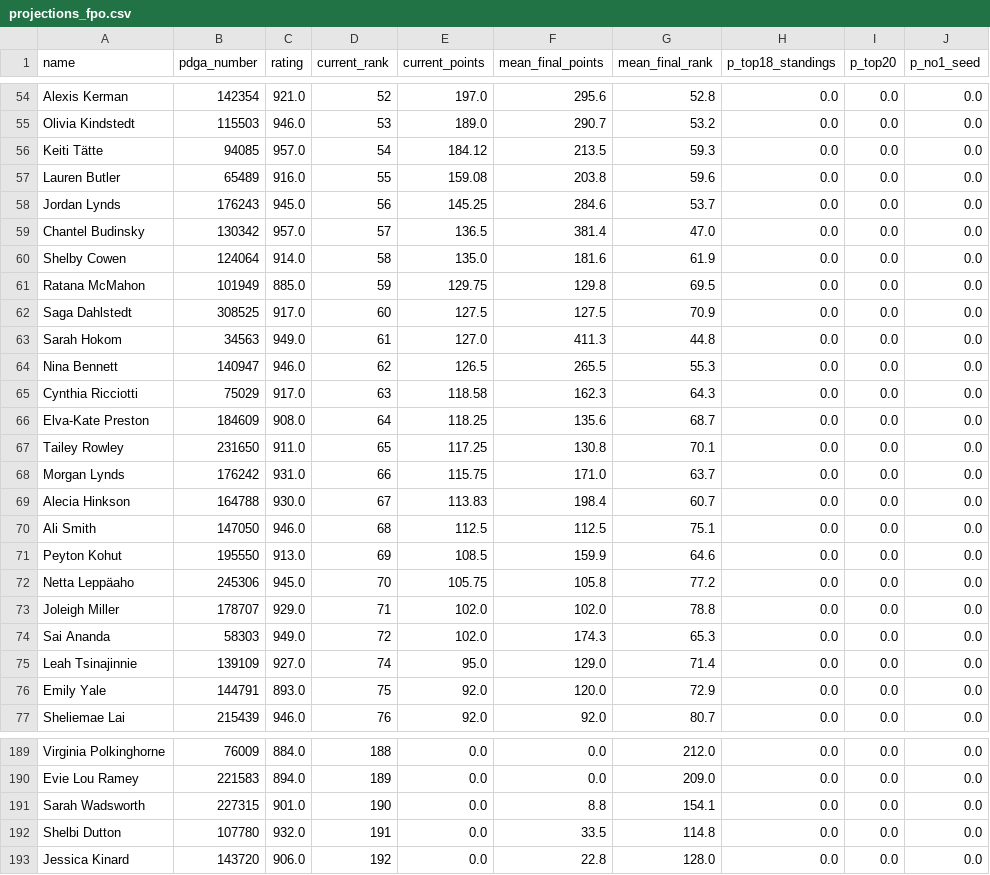
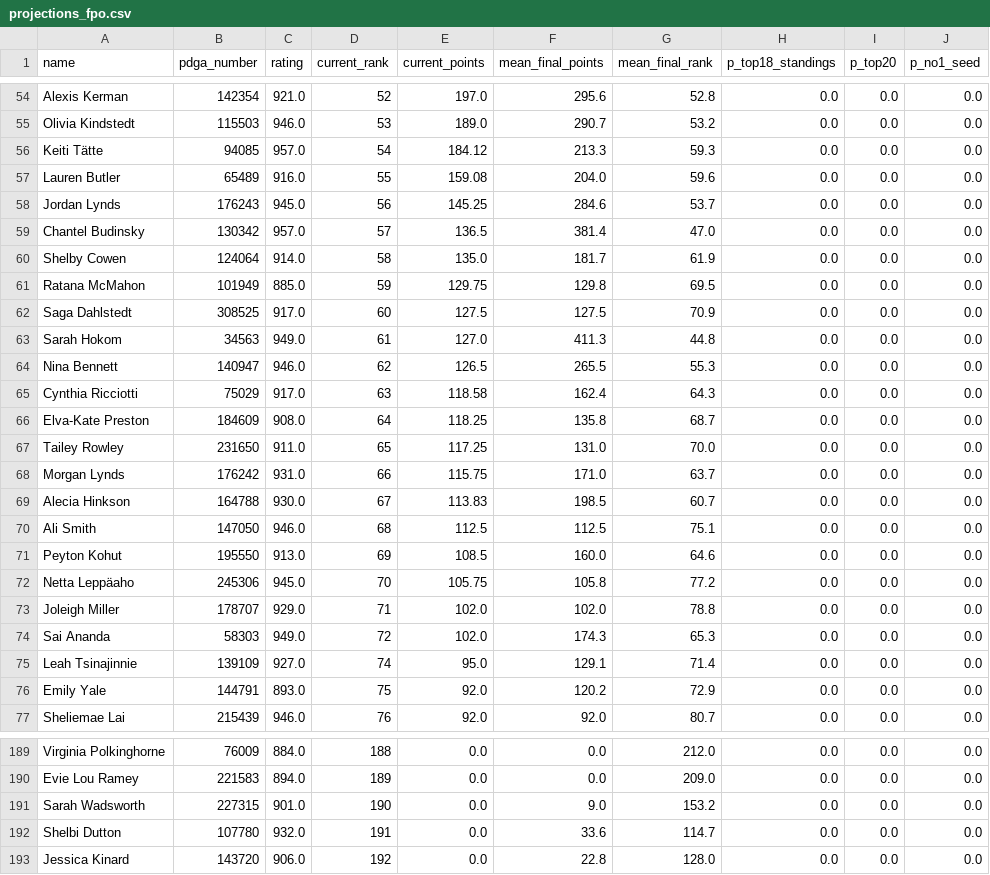
Before and after one commit to dgoodenough/discgolf, a CSV file: results/2026/projections_fpo.csv, drawn as a sheet; only a part is shown, gaps mark what is left out; the diff covers the shown part only.

```diff
--- a/results/2026/projections_fpo.csv
+++ b/results/2026/projections_fpo.csv
@@ -55,7 +55,7 @@ Alexis Kerman,142354,921.0,52,197.0,295.6,52.8,0.0,0.0,0.0
 Olivia Kindstedt,115503,946.0,53,189.0,290.7,53.2,0.0,0.0,0.0
-Keiti Tätte,94085,957.0,54,184.12,213.5,59.3,0.0,0.0,0.0
-Lauren Butler,65489,916.0,55,159.08,203.8,59.6,0.0,0.0,0.0
+Keiti Tätte,94085,957.0,54,184.12,213.3,59.3,0.0,0.0,0.0
+Lauren Butler,65489,916.0,55,159.08,204.0,59.6,0.0,0.0,0.0
 Jordan Lynds,176243,945.0,56,145.25,284.6,53.7,0.0,0.0,0.0
 Chantel Budinsky,130342,957.0,57,136.5,381.4,47.0,0.0,0.0,0.0
-Shelby Cowen,124064,914.0,58,135.0,181.6,61.9,0.0,0.0,0.0
+Shelby Cowen,124064,914.0,58,135.0,181.7,61.9,0.0,0.0,0.0
 Ratana McMahon,101949,885.0,59,129.75,129.8,69.5,0.0,0.0,0.0
@@ -64,9 +64,9 @@ Sarah Hokom,34563,949.0,61,127.0,411.3,44.8,0.0,0.0,0.0
 Nina Bennett,140947,946.0,62,126.5,265.5,55.3,0.0,0.0,0.0
-Cynthia Ricciotti,75029,917.0,63,118.58,162.3,64.3,0.0,0.0,0.0
-Elva-Kate Preston,184609,908.0,64,118.25,135.6,68.7,0.0,0.0,0.0
-Tailey Rowley,231650,911.0,65,117.25,130.8,70.1,0.0,0.0,0.0
+Cynthia Ricciotti,75029,917.0,63,118.58,162.4,64.3,0.0,0.0,0.0
+Elva-Kate Preston,184609,908.0,64,118.25,135.8,68.7,0.0,0.0,0.0
+Tailey Rowley,231650,911.0,65,117.25,131.0,70.0,0.0,0.0,0.0
 Morgan Lynds,176242,931.0,66,115.75,171.0,63.7,0.0,0.0,0.0
-Alecia Hinkson,164788,930.0,67,113.83,198.4,60.7,0.0,0.0,0.0
+Alecia Hinkson,164788,930.0,67,113.83,198.5,60.7,0.0,0.0,0.0
 Ali Smith,147050,946.0,68,112.5,112.5,75.1,0.0,0.0,0.0
-Peyton Kohut,195550,913.0,69,108.5,159.9,64.6,0.0,0.0,0.0
+Peyton Kohut,195550,913.0,69,108.5,160.0,64.6,0.0,0.0,0.0
 Netta Leppäaho,245306,945.0,70,105.75,105.8,77.2,0.0,0.0,0.0
@@ -74,4 +74,4 @@ Joleigh Miller,178707,929.0,71,102.0,102.0,78.8,0.0,0.0,0.0
 Sai Ananda,58303,949.0,72,102.0,174.3,65.3,0.0,0.0,0.0
-Leah Tsinajinnie,139109,927.0,74,95.0,129.0,71.4,0.0,0.0,0.0
-Emily Yale,144791,893.0,75,92.0,120.0,72.9,0.0,0.0,0.0
+Leah Tsinajinnie,139109,927.0,74,95.0,129.1,71.4,0.0,0.0,0.0
+Emily Yale,144791,893.0,75,92.0,120.2,72.9,0.0,0.0,0.0
 Sheliemae Lai,215439,946.0,76,92.0,92.0,80.7,0.0,0.0,0.0
@@ -190,4 +190,4 @@ Virginia Polkinghorne,76009,884.0,188,0.0,0.0,212.0,0.0,0.0,0.0
 Evie Lou Ramey,221583,894.0,189,0.0,0.0,209.0,0.0,0.0,0.0
-Sarah Wadsworth,227315,901.0,190,0.0,8.8,154.1,0.0,0.0,0.0
-Shelbi Dutton,107780,932.0,191,0.0,33.5,114.8,0.0,0.0,0.0
+Sarah Wadsworth,227315,901.0,190,0.0,9.0,153.2,0.0,0.0,0.0
+Shelbi Dutton,107780,932.0,191,0.0,33.6,114.7,0.0,0.0,0.0
 Jessica Kinard,143720,906.0,192,0.0,22.8,128.0,0.0,0.0,0.0
```
Also changed, not shown: 34 edited cells elsewhere in this file, 4 other files.
